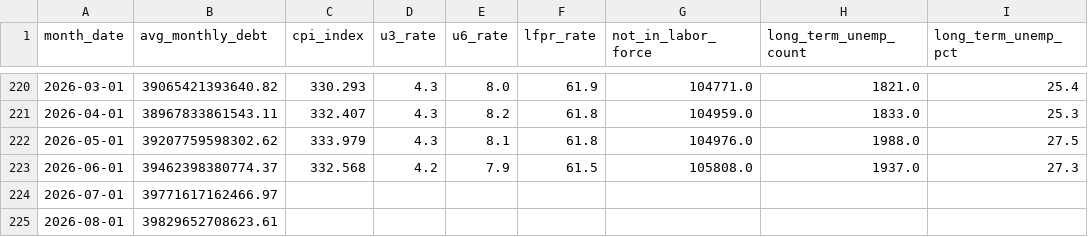
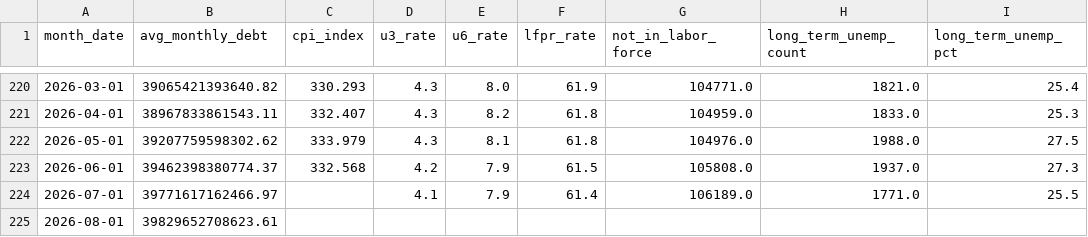
Before and after one commit to robyoung1968/national-economy-audit, a CSV file: economic_data.csv, drawn as a sheet; only a part is shown, gaps mark what is left out; the diff names each change by its address in the sheet, - before the commit and + after, or states it on an @@ line.

```diff
--- a/economic_data.csv
+++ b/economic_data.csv
-D224 (u3_rate): (empty)
+D224 (u3_rate): 4.1
-E224 (u6_rate): (empty)
+E224 (u6_rate): 7.9
-F224 (lfpr_rate): (empty)
+F224 (lfpr_rate): 61.4
-G224 (not_in_labor_force): (empty)
+G224 (not_in_labor_force): 106189.0
-H224 (long_term_unemp_count): (empty)
+H224 (long_term_unemp_count): 1771.0
-I224 (long_term_unemp_pct): (empty)
+I224 (long_term_unemp_pct): 25.5
```
Also changed, not shown: 2 other files.
